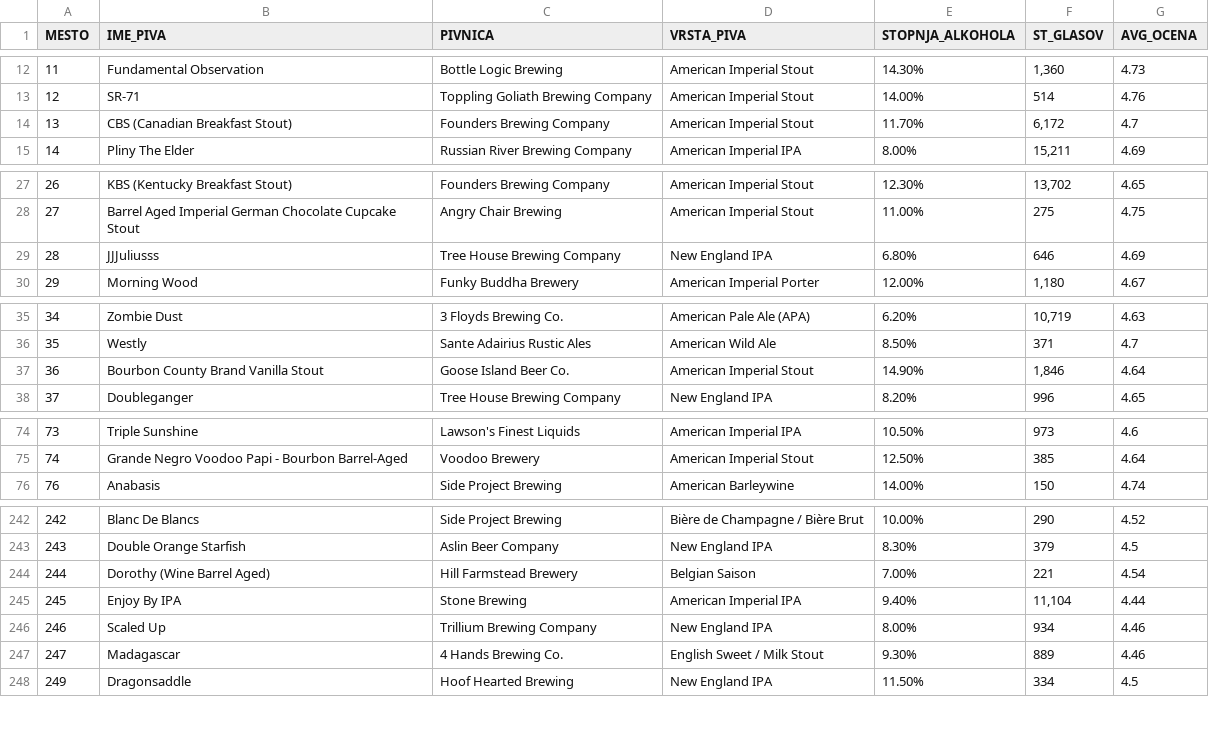
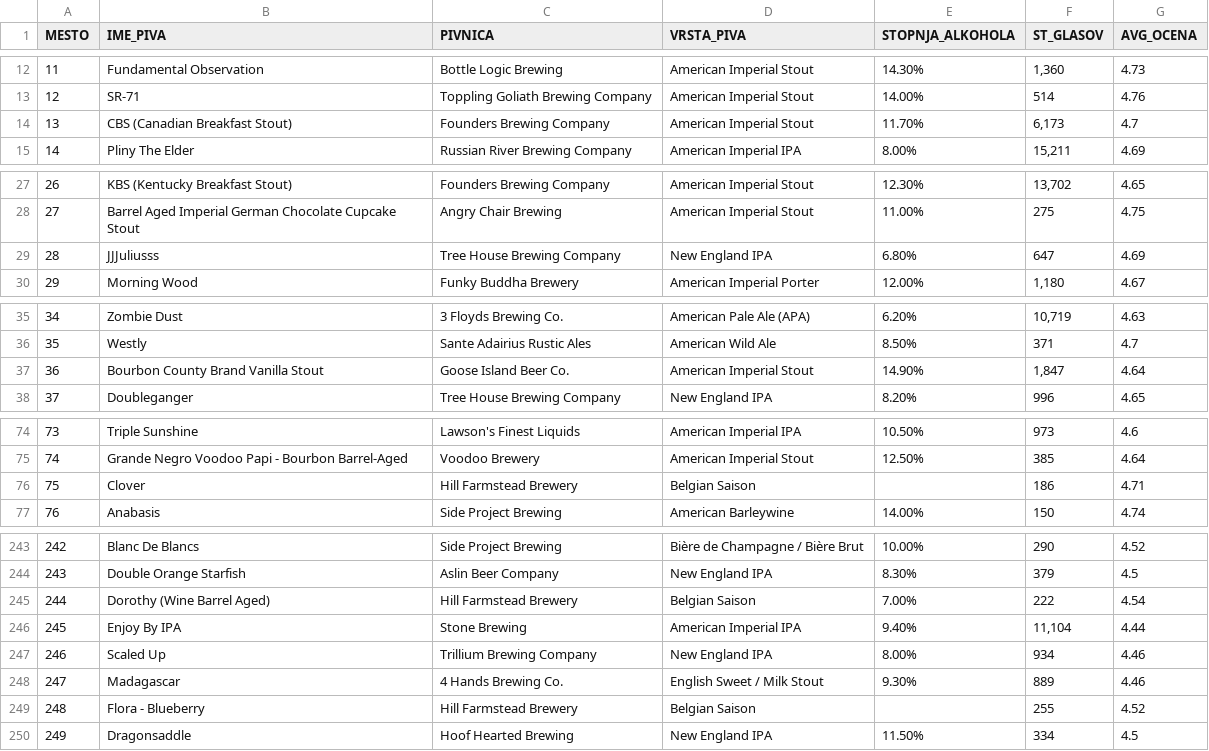
Before and after one commit to nkovacic99/beer_ratings, a CSV file: csv_file.csv, drawn as a sheet; only a part is shown, gaps mark what is left out; the diff covers the shown part only.

Commit message:
guess the webpage data got updated

```diff
--- a/csv_file.csv
+++ b/csv_file.csv
@@ -13,3 +13,3 @@ MESTO,IME_PIVA,PIVNICA,VRSTA_PIVA,STOPNJA_ALKOHOLA,ST_GLASOV,AVG_OCENA
 12,SR-71,Toppling Goliath Brewing Company,American Imperial Stout,14.00%,514,4.76
-13,CBS (Canadian Breakfast Stout),Founders Brewing Company,American Imperial Stout,11.70%,"6,172",4.7
+13,CBS (Canadian Breakfast Stout),Founders Brewing Company,American Imperial Stout,11.70%,"6,173",4.7
 14,Pliny The Elder,Russian River Brewing Company,American Imperial IPA,8.00%,"15,211",4.69
@@ -28,3 +28,3 @@ MESTO,IME_PIVA,PIVNICA,VRSTA_PIVA,STOPNJA_ALKOHOLA,ST_GLASOV,AVG_OCENA
 27,Barrel Aged Imperial German Chocolate Cupcake Stout,Angry Chair Brewing,American Imperial Stout,11.00%,275,4.75
-28,JJJuliusss,Tree House Brewing Company,New England IPA,6.80%,646,4.69
+28,JJJuliusss,Tree House Brewing Company,New England IPA,6.80%,647,4.69
 29,Morning Wood,Funky Buddha Brewery,American Imperial Porter,12.00%,"1,180",4.67
@@ -36,3 +36,3 @@ MESTO,IME_PIVA,PIVNICA,VRSTA_PIVA,STOPNJA_ALKOHOLA,ST_GLASOV,AVG_OCENA
 35,Westly,Sante Adairius Rustic Ales,American Wild Ale,8.50%,371,4.7
-36,Bourbon County Brand Vanilla Stout,Goose Island Beer Co.,American Imperial Stout,14.90%,"1,846",4.64
+36,Bourbon County Brand Vanilla Stout,Goose Island Beer Co.,American Imperial Stout,14.90%,"1,847",4.64
 37,Doubleganger,Tree House Brewing Company,New England IPA,8.20%,996,4.65
@@ -75,2 +75,3 @@ MESTO,IME_PIVA,PIVNICA,VRSTA_PIVA,STOPNJA_ALKOHOLA,ST_GLASOV,AVG_OCENA
 74,Grande Negro Voodoo Papi - Bourbon Barrel-Aged,Voodoo Brewery,American Imperial Stout,12.50%,385,4.64
+75,Clover,Hill Farmstead Brewery,Belgian Saison,,186,4.71
 76,Anabasis,Side Project Brewing,American Barleywine,14.00%,150,4.74
@@ -243,3 +244,3 @@ MESTO,IME_PIVA,PIVNICA,VRSTA_PIVA,STOPNJA_ALKOHOLA,ST_GLASOV,AVG_OCENA
 243,Double Orange Starfish,Aslin Beer Company,New England IPA,8.30%,379,4.5
-244,Dorothy (Wine Barrel Aged),Hill Farmstead Brewery,Belgian Saison,7.00%,221,4.54
+244,Dorothy (Wine Barrel Aged),Hill Farmstead Brewery,Belgian Saison,7.00%,222,4.54
 245,Enjoy By IPA,Stone Brewing,American Imperial IPA,9.40%,"11,104",4.44
@@ -247,2 +248,3 @@ MESTO,IME_PIVA,PIVNICA,VRSTA_PIVA,STOPNJA_ALKOHOLA,ST_GLASOV,AVG_OCENA
 247,Madagascar,4 Hands Brewing Co.,English Sweet / Milk Stout,9.30%,889,4.46
+248,Flora - Blueberry,Hill Farmstead Brewery,Belgian Saison,,255,4.52
 249,Dragonsaddle,Hoof Hearted Brewing,New England IPA,11.50%,334,4.5
```
Also changed, not shown: 8 edited cells elsewhere in this file, 1 other file.
